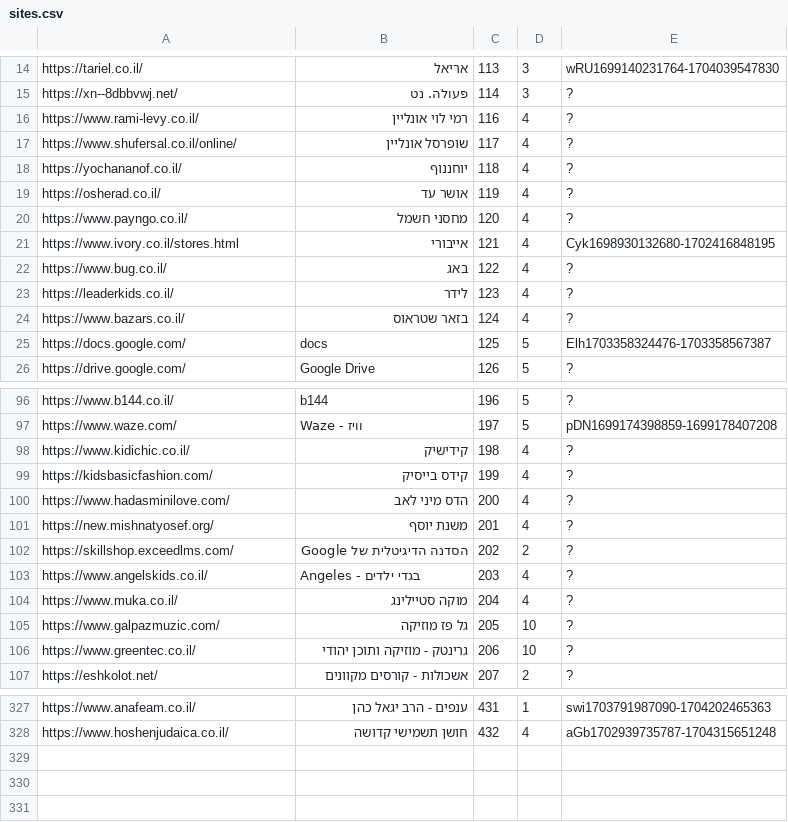
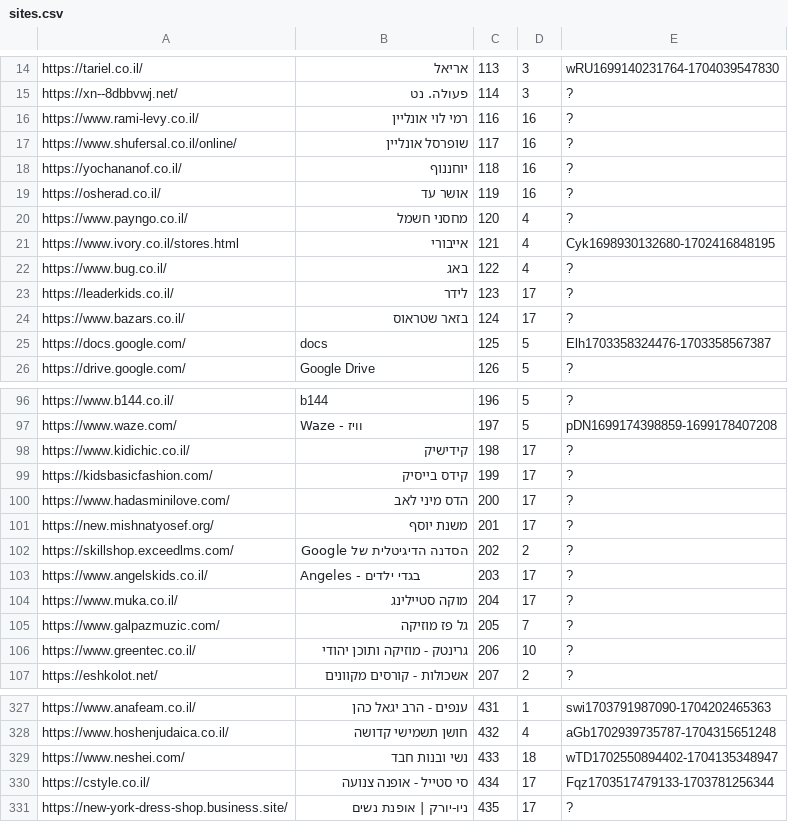
Before and after one commit to Zusman123/KosherWeb, a CSV file: sites.csv, drawn as a sheet; only a part is shown, gaps mark what is left out; the diff covers the shown part only.

Commit message:
Update sites.csv

```diff
--- a/sites.csv
+++ b/sites.csv
@@ -15,6 +15,6 @@ https://tariel.co.il/,אריאל,113,3,wRU1699140231764-1704039547830
 https://xn--8dbbvwj.net/,פעולה. נט,114,3,?
-https://www.rami-levy.co.il/, רמי לוי אונליין,116,4,?
-https://www.shufersal.co.il/online/,שופרסל אונליין,117,4,?
-https://yochananof.co.il/,יוחננוף,118,4,?
-https://osherad.co.il/,אושר עד,119,4,?
+https://www.rami-levy.co.il/,רמי לוי אונליין,116,16,?
+https://www.shufersal.co.il/online/,שופרסל אונליין,117,16,?
+https://yochananof.co.il/,יוחננוף,118,16,?
+https://osherad.co.il/,אושר עד,119,16,?
 https://www.payngo.co.il/,מחסני חשמל,120,4,?
@@ -22,4 +22,4 @@ https://www.ivory.co.il/stores.html,אייבורי,121,4,Cyk1698930132680-170241
 https://www.bug.co.il/,באג,122,4,?
-https://leaderkids.co.il/,לידר,123,4,?
-https://www.bazars.co.il/,בזאר שטראוס,124,4,?
+https://leaderkids.co.il/,לידר,123,17,?
+https://www.bazars.co.il/,בזאר שטראוס,124,17,?
 https://docs.google.com/,docs,125,5,Elh1703358324476-1703358567387
@@ -97,10 +97,10 @@ https://www.b144.co.il/,b144,196,5,?
 https://www.waze.com/,Waze - וויז,197,5,pDN1699174398859-1699178407208
-https://www.kidichic.co.il/,קידישיק,198,4,?
-https://kidsbasicfashion.com/,קידס בייסיק,199,4,?
-https://www.hadasminilove.com/,הדס מיני לאב,200,4,?
-https://new.mishnatyosef.org/,משנת יוסף,201,4,?
+https://www.kidichic.co.il/,קידישיק,198,17,?
+https://kidsbasicfashion.com/,קידס בייסיק,199,17,?
+https://www.hadasminilove.com/,הדס מיני לאב,200,17,?
+https://new.mishnatyosef.org/,משנת יוסף,201,17,?
 https://skillshop.exceedlms.com/,הסדנה הדיגיטלית של Google,202,2,?
-https://www.angelskids.co.il/,Angeles - בגדי ילדים,203,4,?
-https://www.muka.co.il/,מוקה סטיילינג,204,4,?
-https://www.galpazmuzic.com/,גל פז מוזיקה,205,10,?
+https://www.angelskids.co.il/,Angeles - בגדי ילדים,203,17,?
+https://www.muka.co.il/,מוקה סטיילינג,204,17,?
+https://www.galpazmuzic.com/,גל פז מוזיקה,205,7,?
 https://www.greentec.co.il/,גרינטק - מוזיקה ותוכן יהודי,206,10,?
@@ -328 +328,4 @@ https://www.anafeam.co.il/,ענפים - הרב יגאל כהן,431,1,swi17037919
 https://www.hoshenjudaica.co.il/,חושן תשמישי קדושה,432,4,aGb1702939735787-1704315651248
+https://www.neshei.com/,נשי ובנות חבד,433,18,wTD1702550894402-1704135348947
+https://cstyle.co.il/,סי סטייל - אופנה צנועה,434,17,Fqz1703517479133-1703781256344
+https://new-york-dress-shop.business.site/,ניו-יורק | אופנת נשים,435,17,?
```
Also changed, not shown: 16 edited cells elsewhere in this file.
